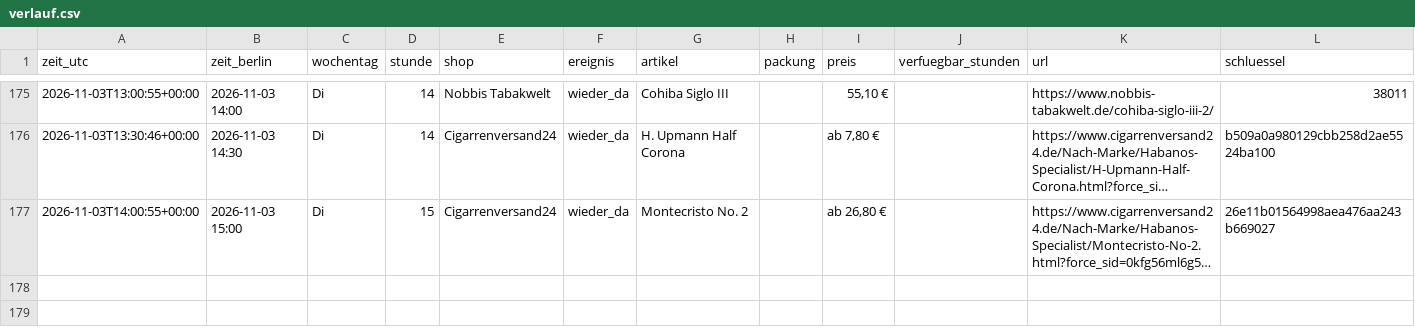
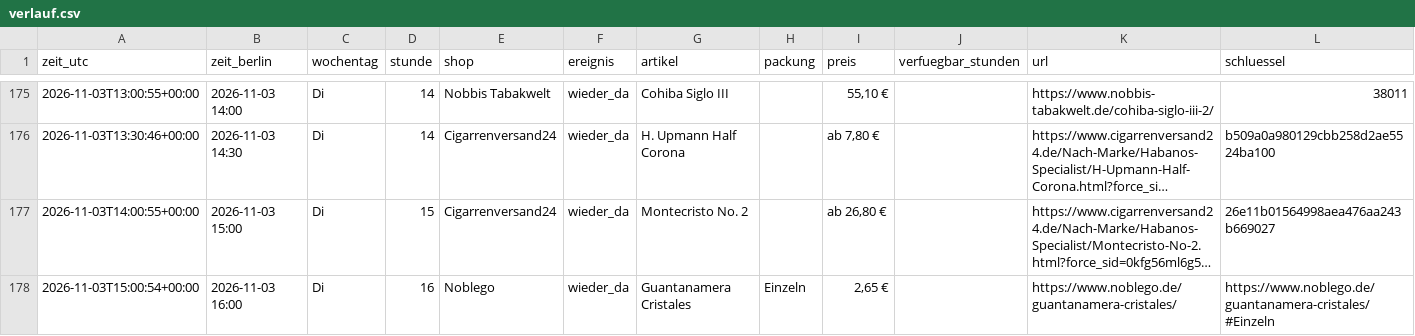
Before and after one commit to linusmw/habanos-waechter, a CSV file: verlauf.csv, drawn as a sheet; only a part is shown, gaps mark what is left out; long unchanged cells end in …; the diff names each change by its address in the sheet, - before the commit and + after, or states it on an @@ line.

```diff
--- a/verlauf.csv
+++ b/verlauf.csv
+row 178: 2026-11-03T15:00:54+00:00 | 2026-11-03 16:00 | Di | 16 | Noblego | wieder_da | Guantanamera Cristales | Einzeln | 2,65 € |  | https://www.noblego.de/guantanamera-cristales/ | https://www.noblego.de/guantanamera-cristales/#Einzeln
```
Also changed, not shown: 2 other files.
